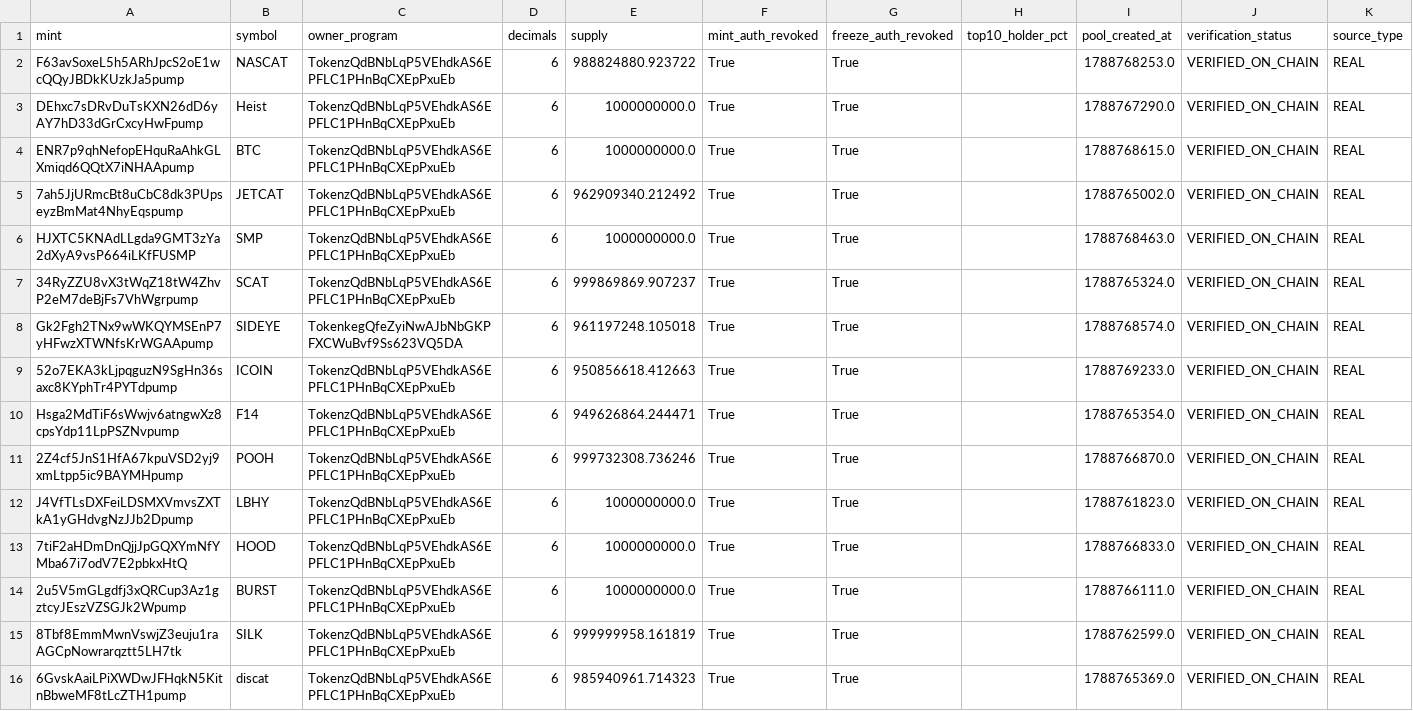
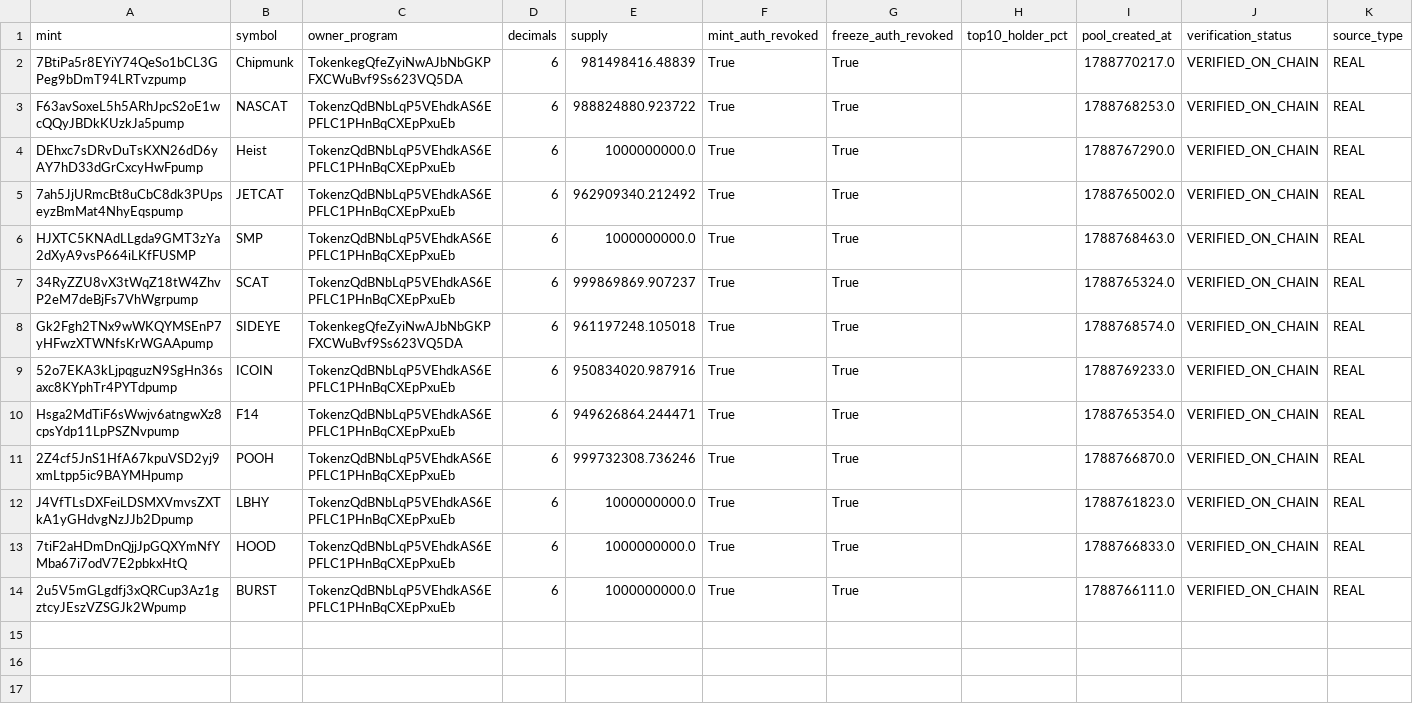
Before and after one commit to betaanoiar1-gif/solmeme, a CSV file: reports/live_tokens.csv, drawn as a sheet.

```diff
--- a/reports/live_tokens.csv
+++ b/reports/live_tokens.csv
@@ -1,5 +1,5 @@
 mint,symbol,owner_program,decimals,supply,mint_auth_revoked,freeze_auth_revoked,top10_holder_pct,pool_created_at,verification_status,source_type
+7BtiPa5r8EYiY74QeSo1bCL3GPeg9bDmT94LRTvzpump,Chipmunk,TokenkegQfeZyiNwAJbNbGKPFXCWuBvf9Ss623VQ5DA,6,981498416.48839,True,True,,1788770217.0,VERIFIED_ON_CHAIN,REAL
 F63avSoxeL5h5ARhJpcS2oE1wcQQyJBDkKUzkJa5pump,NASCAT,TokenzQdBNbLqP5VEhdkAS6EPFLC1PHnBqCXEpPxuEb,6,988824880.923722,True,True,,1788768253.0,VERIFIED_ON_CHAIN,REAL
 DEhxc7sDRvDuTsKXN26dD6yAY7hD33dGrCxcyHwFpump,Heist,TokenzQdBNbLqP5VEhdkAS6EPFLC1PHnBqCXEpPxuEb,6,1000000000.0,True,True,,1788767290.0,VERIFIED_ON_CHAIN,REAL
-ENR7p9qhNefopEHquRaAhkGLXmiqd6QQtX7iNHAApump,BTC,TokenzQdBNbLqP5VEhdkAS6EPFLC1PHnBqCXEpPxuEb,6,1000000000.0,True,True,,1788768615.0,VERIFIED_ON_CHAIN,REAL
 7ah5JjURmcBt8uCbC8dk3PUpseyzBmMat4NhyEqspump,JETCAT,TokenzQdBNbLqP5VEhdkAS6EPFLC1PHnBqCXEpPxuEb,6,962909340.212492,True,True,,1788765002.0,VERIFIED_ON_CHAIN,REAL
@@ -8,3 +8,3 @@ HJXTC5KNAdLLgda9GMT3zYa2dXyA9vsP664iLKfFUSMP,SMP,TokenzQdBNbLqP5VEhdkAS6EPFLC1PH
 Gk2Fgh2TNx9wWKQYMSEnP7yHFwzXTWNfsKrWGAApump,SIDEYE,TokenkegQfeZyiNwAJbNbGKPFXCWuBvf9Ss623VQ5DA,6,961197248.105018,True,True,,1788768574.0,VERIFIED_ON_CHAIN,REAL
-52o7EKA3kLjpqguzN9SgHn36saxc8KYphTr4PYTdpump,ICOIN,TokenzQdBNbLqP5VEhdkAS6EPFLC1PHnBqCXEpPxuEb,6,950856618.412663,True,True,,1788769233.0,VERIFIED_ON_CHAIN,REAL
+52o7EKA3kLjpqguzN9SgHn36saxc8KYphTr4PYTdpump,ICOIN,TokenzQdBNbLqP5VEhdkAS6EPFLC1PHnBqCXEpPxuEb,6,950834020.987916,True,True,,1788769233.0,VERIFIED_ON_CHAIN,REAL
 Hsga2MdTiF6sWwjv6atngwXz8cpsYdp11LpPSZNvpump,F14,TokenzQdBNbLqP5VEhdkAS6EPFLC1PHnBqCXEpPxuEb,6,949626864.244471,True,True,,1788765354.0,VERIFIED_ON_CHAIN,REAL
@@ -14,3 +14 @@ J4VfTLsDXFeiLDSMXVmvsZXTkA1yGHdvgNzJJb2Dpump,LBHY,TokenzQdBNbLqP5VEhdkAS6EPFLC1P
 2u5V5mGLgdfj3xQRCup3Az1gztcyJEszVZSGJk2Wpump,BURST,TokenzQdBNbLqP5VEhdkAS6EPFLC1PHnBqCXEpPxuEb,6,1000000000.0,True,True,,1788766111.0,VERIFIED_ON_CHAIN,REAL
-8Tbf8EmmMwnVswjZ3euju1raAGCpNowrarqztt5LH7tk,SILK,TokenzQdBNbLqP5VEhdkAS6EPFLC1PHnBqCXEpPxuEb,6,999999958.161819,True,True,,1788762599.0,VERIFIED_ON_CHAIN,REAL
-6GvskAaiLPiXWDwJFHqkN5KitnBbweMF8tLcZTH1pump,discat,TokenzQdBNbLqP5VEhdkAS6EPFLC1PHnBqCXEpPxuEb,6,985940961.714323,True,True,,1788765369.0,VERIFIED_ON_CHAIN,REAL
```
Also changed, not shown: reports/live_portfolio.csv, reports/live_signals.csv, 5 other files.
